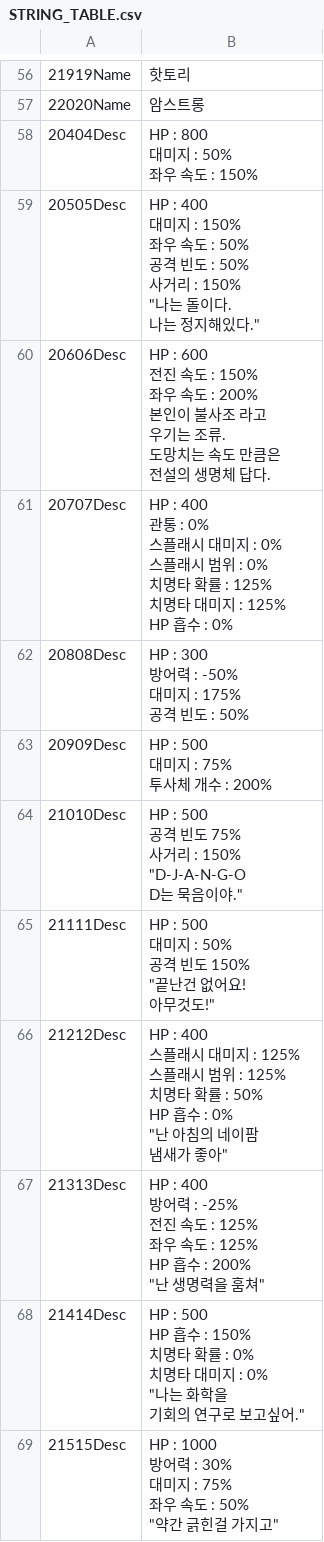
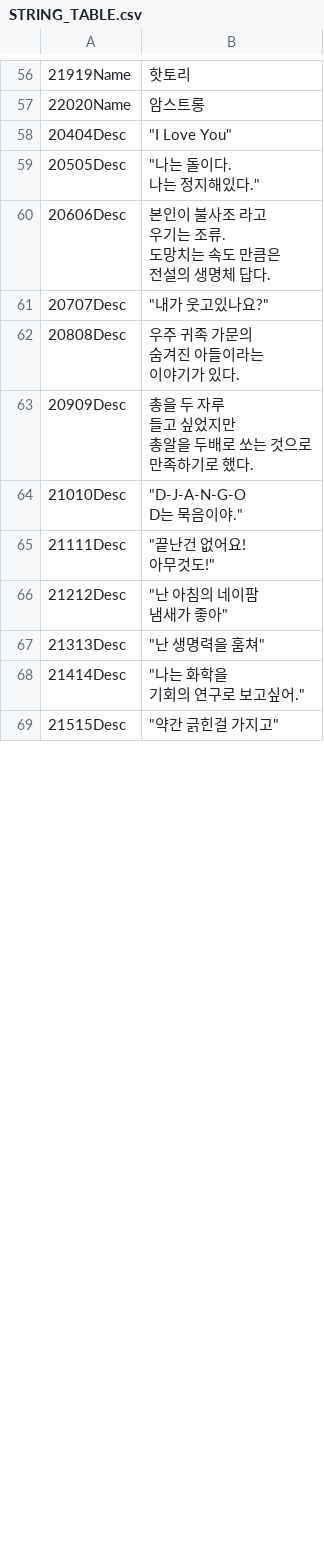
Before and after one commit to rlawlgns3433/CosmosGuardian, a CSV file: Assets/Resources/DataTables/STRING_TABLE.csv, drawn as a sheet; only a part is shown, gaps mark what is left out; ↵ is a line break in a cell; the diff covers the shown part only; the diff names each change by its address in the sheet, - before the commit and + after, or states it on an @@ line.

```diff
--- a/Assets/Resources/DataTables/STRING_TABLE.csv
+++ b/Assets/Resources/DataTables/STRING_TABLE.csv
-B58: HP : 800 ↵ 대미지 : 50% ↵ 좌우 속도 : 150%
+B58: "I Love You"
-B59: HP : 400 ↵ 대미지 : 150% ↵ 좌우 속도 : 50% ↵ 공격 빈도 : 50% ↵ 사거리 : 150% ↵ "나는…
+B59: "나는…
-B60: HP : 600 ↵ 전진 속도 : 150% ↵ 좌우 속도 : 200% ↵ 본인이…
+B60: 본인이…
-B61: HP : 400 ↵ 관통 : 0% ↵ 스플래시 대미지 : 0% ↵ 스플래시 범위 : 0% ↵ 치명타 확률 : 125% ↵ 치명타 대미지 : 125% ↵ HP 흡수 : 0%
+B61: "내가 웃고있나요?"
-B62: HP : 300 ↵ 방어력 : -50% ↵ 대미지 : 175% ↵ 공격 빈도 : 50%
+B62: 우주 귀족 가문의 ↵ 숨겨진 아들이라는 ↵ 이야기가 있다.
-B63: HP : 500 ↵ 대미지 : 75% ↵ 투사체 개수 : 200%
+B63: 총을 두 자루 ↵ 들고 싶었지만 ↵ 총알을 두배로 쏘는 것으로 ↵ 만족하기로 했다.
-B64: HP : 500 ↵ 공격 빈도 75% ↵ 사거리 : 150% ↵ "D-J-A-N-G-O ↵ D는 묵음이야."
+B64: "D-J-A-N-G-O ↵ D는 묵음이야."
-B65: HP : 500 ↵ 대미지 : 50% ↵ 공격 빈도 150% ↵ "끝난건 없어요! ↵ 아무것도!"
+B65: "끝난건 없어요! ↵ 아무것도!"
-B66: HP : 400 ↵ 스플래시 대미지 : 125% ↵ 스플래시 범위 : 125% ↵ 치명타 확률 : 50% ↵ HP 흡수 : 0% ↵ "난 아…
+B66: "난 아…
-B67: HP : 400 ↵ 방어력 : -25% ↵ 전진 속도 : 125% ↵ 좌우 속도 : 125% ↵ HP 흡수 : 200% ↵ "난 생명력을 훔쳐"
+B67: "난 생명력을 훔쳐"
-B68: HP : 500 ↵ HP 흡수 : 150% ↵ 치명타 확률 : 0% ↵ 치명타 대미지 : 0% ↵ "나는…
+B68: "나는…
-B69: HP : 1000 ↵ 방어력 : 30% ↵ 대미지 : 75% ↵ 좌우 속도 : 50% ↵ "약간 긁힌걸 가지고"
+B69: "약간 긁힌걸 가지고"
```
Also changed, not shown: 27 added rows, 22 removed rows, 1 moved row and 17 edited cells elsewhere in this file, Assets/Resources/DataTables/ITEM_TABLE.csv, Assets/Resources/DataTables/OptionTable.csv, 1 other file.
